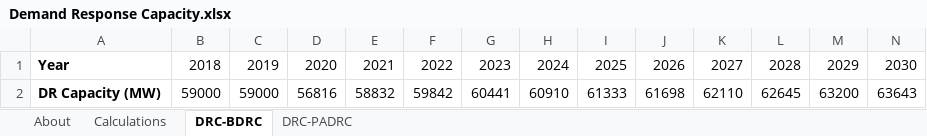
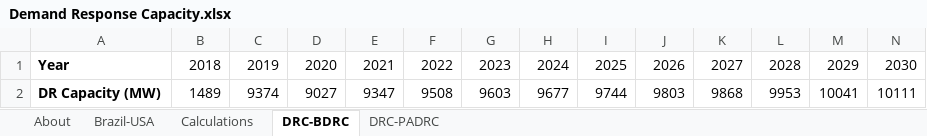
Before and after one commit to EnergyInnovation/eps-brazil, an Excel workbook: InputData/elec/DRC/Demand Response Capacity.xlsx, sheet DRC-BDRC, drawn as a sheet; only a part is shown; values as stored, in another font and other column widths than the file's, no borders; removed rows and columns are numbered as before the commit, all else as after; rows hold the shown columns only; the diff names each change by its address in the sheet, - before the commit and + after, or states it on an @@ line.

```diff
--- a/InputData/elec/DRC/Demand Response Capacity.xlsx (sheet DRC-BDRC)
+++ b/InputData/elec/DRC/Demand Response Capacity.xlsx (sheet DRC-BDRC)
+sheet tab: Brazil-USA
-row 2: DR Capacity (MW) | 59000 | 59000 | 56816 | 58832 | 59842 | 60441 | 60910 | 61333 | 61698 | 62110 | 62645 | 63200 | 63643
+row 2: DR Capacity (MW) | 1489 | 9374 | 9027 | 9347 | 9508 | 9603 | 9677 | 9744 | 9803 | 9868 | 9953 | 10041 | 10111
```
Also changed, not shown: sheet DRC-PADRC, sheet About, InputData/ccs/BFoCPAbS/BAU Fraction of CCS Potential Achieved by Sector.xlsx, 21 other files.
